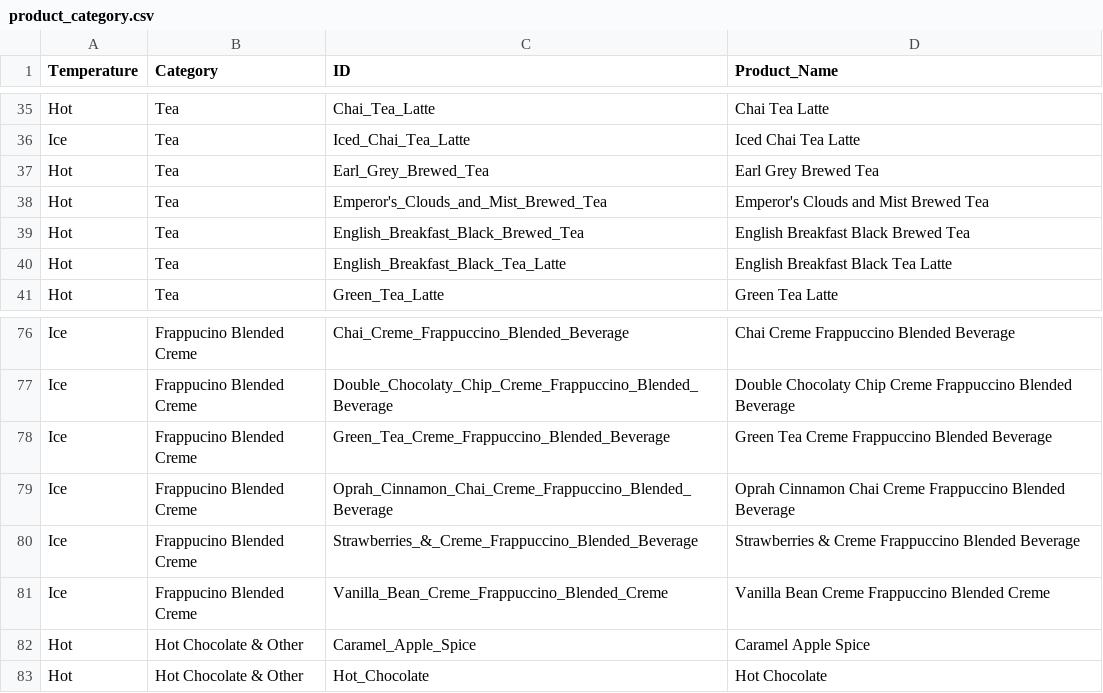
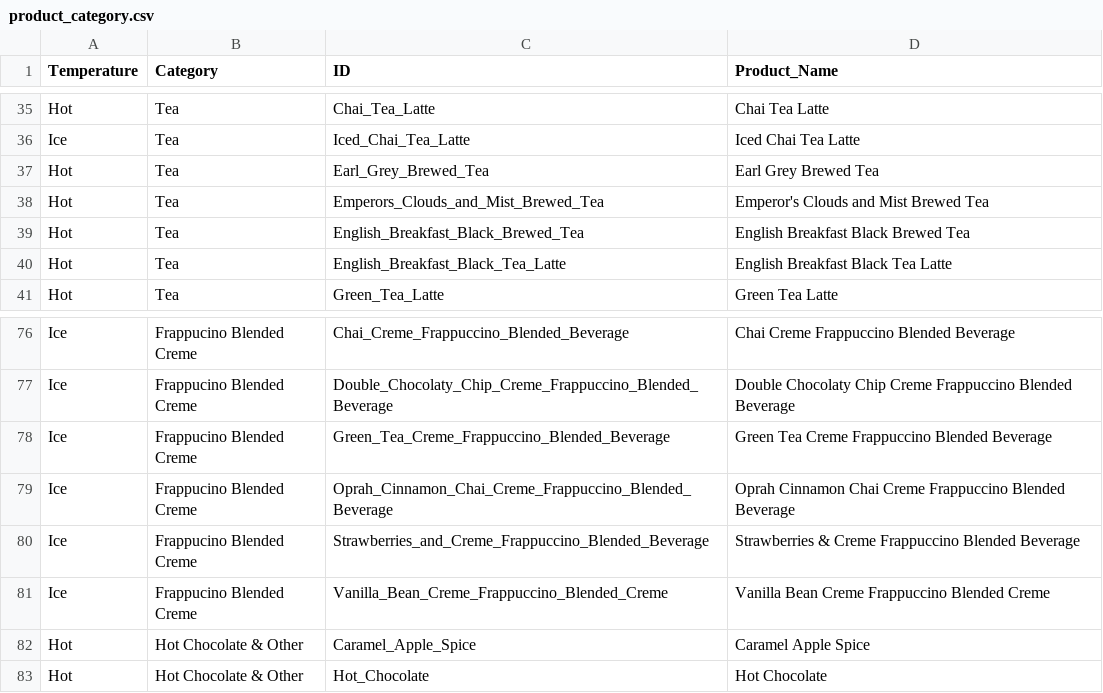
Before and after one commit to regenesis90/coursework, a CSV file: ontology_engineering/Dataset/product_category.csv, drawn as a sheet; only a part is shown, gaps mark what is left out.

```diff
--- a/ontology_engineering/Dataset/product_category.csv
+++ b/ontology_engineering/Dataset/product_category.csv
@@ -37,3 +37,3 @@ Ice,Tea,Iced_Chai_Tea_Latte,Iced Chai Tea Latte
 Hot,Tea,Earl_Grey_Brewed_Tea,Earl Grey Brewed Tea
-Hot,Tea,Emperor's_Clouds_and_Mist_Brewed_Tea,Emperor's Clouds and Mist Brewed Tea
+Hot,Tea,Emperors_Clouds_and_Mist_Brewed_Tea,Emperor's Clouds and Mist Brewed Tea
 Hot,Tea,English_Breakfast_Black_Brewed_Tea,English Breakfast Black Brewed Tea
@@ -79,3 +79,3 @@ Ice,Frappucino Blended Creme,Green_Tea_Creme_Frappuccino_Blended_Beverage,Green
 Ice,Frappucino Blended Creme,Oprah_Cinnamon_Chai_Creme_Frappuccino_Blended_Beverage,Oprah Cinnamon Chai Creme Frappuccino Blended Beverage
-Ice,Frappucino Blended Creme,Strawberries_&_Creme_Frappuccino_Blended_Beverage,Strawberries & Creme Frappuccino Blended Beverage
+Ice,Frappucino Blended Creme,Strawberries_and_Creme_Frappuccino_Blended_Beverage,Strawberries & Creme Frappuccino Blended Beverage
 Ice,Frappucino Blended Creme,Vanilla_Bean_Creme_Frappuccino_Blended_Creme,Vanilla Bean Creme Frappuccino Blended Creme
```
Also changed, not shown: ontology_engineering/Dataset/Starbucks_Recent_Menus_Tall.csv, 2 other files.
